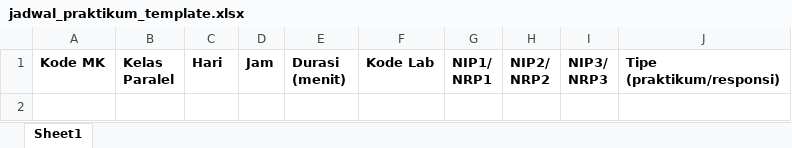
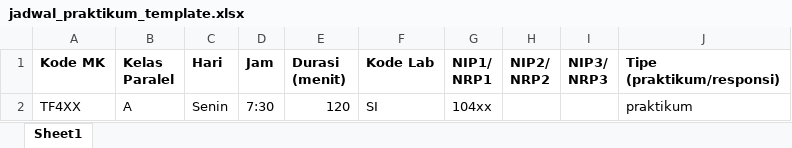
Before and after one commit to CynthiaBudiono/praktikum_ukp, an Excel workbook: assets/template/jadwal_praktikum_template.xlsx, sheet Sheet1, drawn as a sheet; values as stored, in another font and other column widths than the file's, no borders; the diff names each change by its address in the sheet, - before the commit and + after, or states it on an @@ line.

```diff
--- a/assets/template/jadwal_praktikum_template.xlsx (sheet Sheet1)
+++ b/assets/template/jadwal_praktikum_template.xlsx (sheet Sheet1)
+row 2: TF4XX | A | Senin | 7:30 | 120 | SI | 104xx |  |  | praktikum
```
Also changed, not shown: assets/template/dosen_template.xlsx, assets/template/jadwal_kuliah_template.xlsx, 7 other files.
